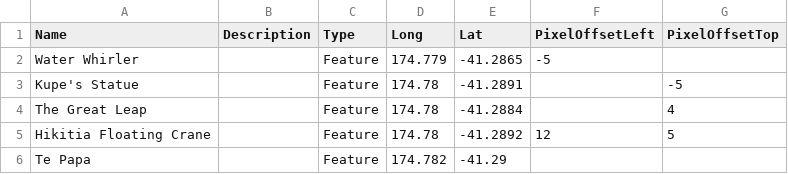
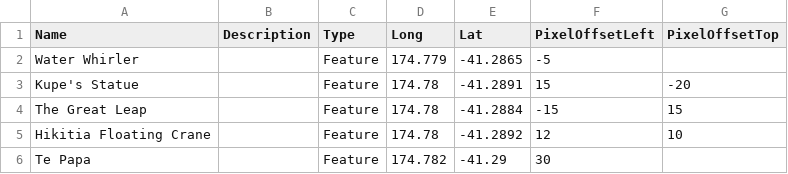
Before and after one commit to greatwalks/greatwalks-builder, a CSV file: walks/Wellington/locations.csv, drawn as a sheet.

```diff
--- a/walks/Wellington/locations.csv
+++ b/walks/Wellington/locations.csv
@@ -2,5 +2,5 @@ Name,Description,Type,Long,Lat,PixelOffsetLeft,PixelOffsetTop
 "Water Whirler"," ","Feature","174.779","-41.2865","-5"," "
-"Kupe's Statue"," ","Feature","174.78","-41.2891"," ","-5"
-"The Great Leap"," ","Feature","174.78","-41.2884"," ","4"
-"Hikitia Floating Crane"," ","Feature","174.78","-41.2892","12","5"
-"Te Papa"," ","Feature","174.782","-41.29"," "," "
+"Kupe's Statue"," ","Feature","174.78","-41.2891","15","-20"
+"The Great Leap"," ","Feature","174.78","-41.2884","-15","15"
+"Hikitia Floating Crane"," ","Feature","174.78","-41.2892","12","10"
+"Te Papa"," ","Feature","174.782","-41.29","30"," "
```
Also changed, not shown: walks/poi.csv, 10 other files.
